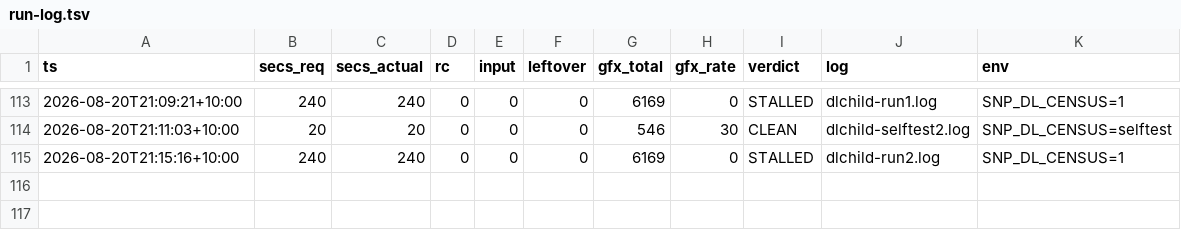
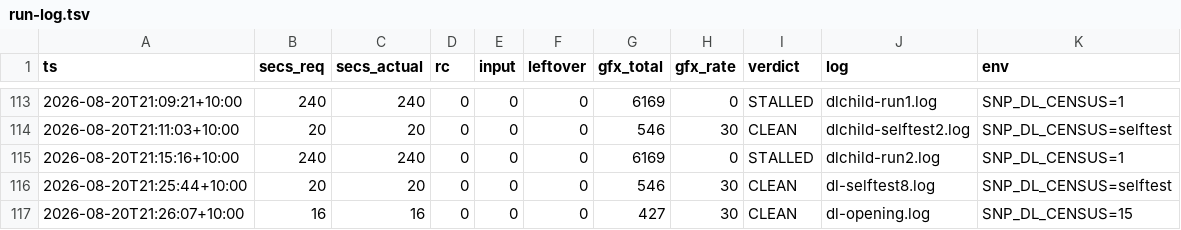
Before and after one commit to johvmac/sin-punishment-recompiled, a TSV file: docs/run-log.tsv, drawn as a sheet; only a part is shown, gaps mark what is left out; the diff names each change by its address in the sheet, - before the commit and + after, or states it on an @@ line.

```diff
--- a/docs/run-log.tsv
+++ b/docs/run-log.tsv
+row 116: 2026-08-20T21:25:44+10:00 | 20 | 20 | 0 | 0 | 0 | 546 | 30 | CLEAN | dl-selftest8.log | SNP_DL_CENSUS=selftest
+row 117: 2026-08-20T21:26:07+10:00 | 16 | 16 | 0 | 0 | 0 | 427 | 30 | CLEAN | dl-opening.log | SNP_DL_CENSUS=15
```
Also changed, not shown: 4 other files.
